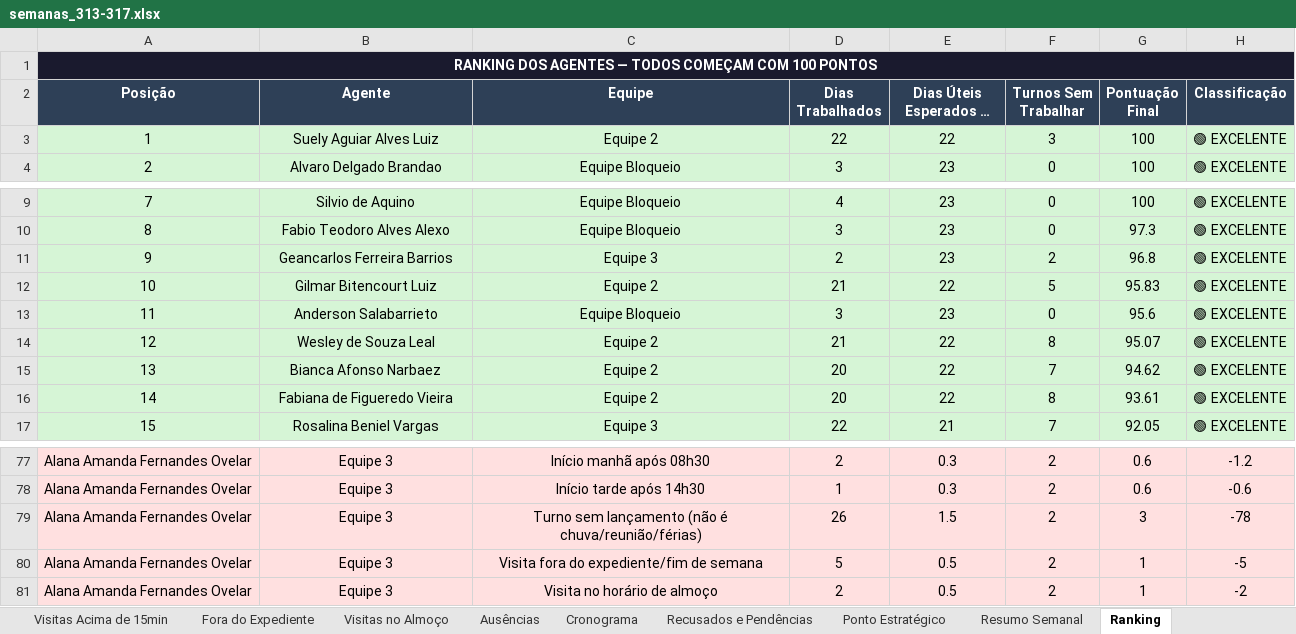
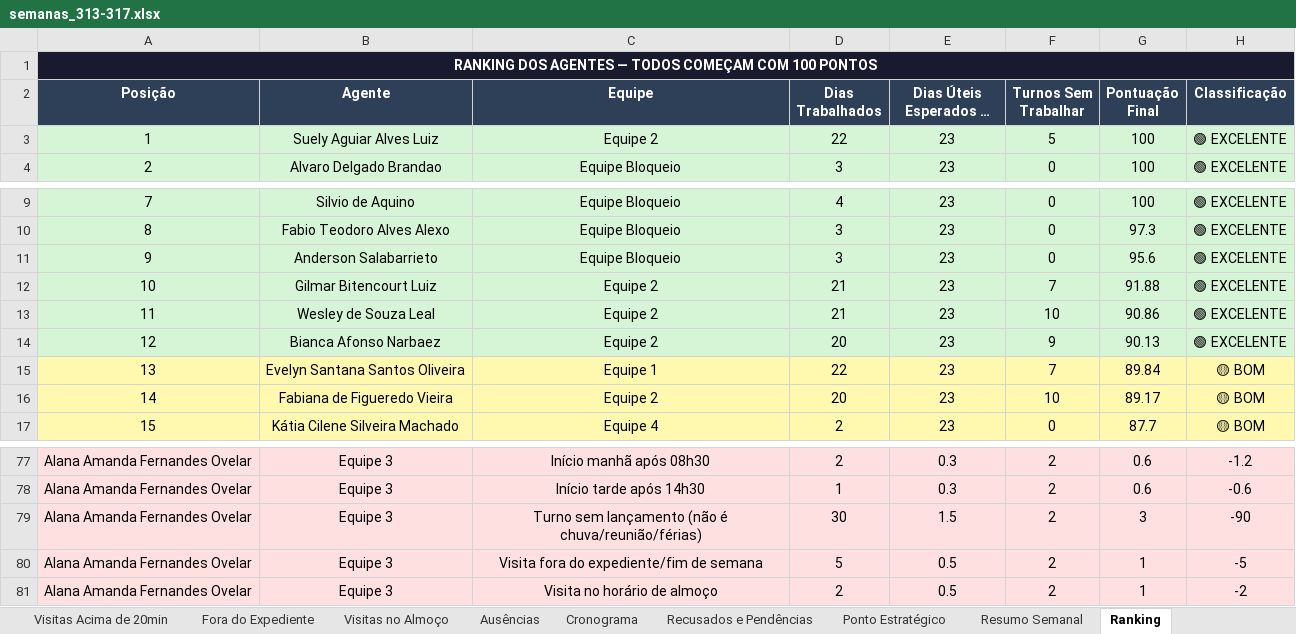
Before and after one commit to LucsDevPro/Sentinela, an Excel workbook: data/historico/semanas_313-317.xlsx, sheet Ranking, drawn as a sheet; only a part is shown, gaps mark what is left out; long unchanged cells end in …; values as stored, in another font and other column widths than the file's, no borders; removed rows and columns are numbered as before the commit, all else as after; the diff covers the shown part only; the diff names each change by its address in the sheet, - before the commit and + after, or states it on an @@ line.

```diff
--- a/data/historico/semanas_313-317.xlsx (sheet Ranking)
+++ b/data/historico/semanas_313-317.xlsx (sheet Ranking)
-sheet tab: Visitas Acima de 15min
+sheet tab: Visitas Acima de 20min
-E3 (Dias Úteis Esperados no Mês): 22
+E3 (Dias Úteis Esperados no Mês): 23
-F3 (Turnos Sem Trabalhar): 3
+F3 (Turnos Sem Trabalhar): 5
-B11 (Agente): Geancarlos Ferreira Barrios
+B11 (Agente): Anderson Salabarrieto
-C11 (Equipe): Equipe 3
+C11 (Equipe): Equipe Bloqueio
-D11 (Dias Trabalhados): 2
+D11 (Dias Trabalhados): 3
-F11 (Turnos Sem Trabalhar): 2
+F11 (Turnos Sem Trabalhar): 0
-G11 (Pontuação Final): 96.8
+G11 (Pontuação Final): 95.6
-E12 (Dias Úteis Esperados no Mês): 22
+E12 (Dias Úteis Esperados no Mês): 23
-F12 (Turnos Sem Trabalhar): 5
+F12 (Turnos Sem Trabalhar): 7
-G12 (Pontuação Final): 95.83
+G12 (Pontuação Final): 91.88
-B13 (Agente): Anderson Salabarrieto
+B13 (Agente): Wesley de Souza Leal
-C13 (Equipe): Equipe Bloqueio
+C13 (Equipe): Equipe 2
-D13 (Dias Trabalhados): 3
+D13 (Dias Trabalhados): 21
-F13 (Turnos Sem Trabalhar): 0
+F13 (Turnos Sem Trabalhar): 10
-G13 (Pontuação Final): 95.6
+G13 (Pontuação Final): 90.86
-B14 (Agente): Wesley de Souza Leal
+B14 (Agente): Bianca Afonso Narbaez
-D14 (Dias Trabalhados): 21
+D14 (Dias Trabalhados): 20
-E14:E16 (Dias Úteis Esperados no Mês): 22
+E14:E16 (Dias Úteis Esperados no Mês): 23
-F14 (Turnos Sem Trabalhar): 8
+F14 (Turnos Sem Trabalhar): 9
-G14 (Pontuação Final): 95.07
+G14 (Pontuação Final): 90.13
-A15:H16 fill: #D6F5D6
+A15:H16 fill: #FFF9B0
-B15 (Agente): Bianca Afonso Narbaez
+B15 (Agente): Evelyn Santana Santos Oliveira
-C15 (Equipe): Equipe 2
+C15 (Equipe): Equipe 1
-D15 (Dias Trabalhados): 20
+D15 (Dias Trabalhados): 22
-G15 (Pontuação Final): 94.62
+G15 (Pontuação Final): 89.84
-H15:H16 (Classificação): 🟢 EXCELENTE
+H15:H16 (Classificação): 🟡 BOM
-F16 (Turnos Sem Trabalhar): 8
+F16 (Turnos Sem Trabalhar): 10
-G16 (Pontuação Final): 93.61
+G16 (Pontuação Final): 89.17
-row 17: 15 | Rosalina Beniel Vargas | Equipe 3 | 22 | 21 | 7 | 92.05 | 🟢 EXCELENTE
+row 17: 15 | Kátia Cilene Silveira Machado | Equipe 4 | 2 | 23 | 0 | 87.7 | 🟡 BOM
-D79 (Dias Trabalhados): 26
+D79 (Dias Trabalhados): 30
-H79 (Classificação): -78
+H79 (Classificação): -90
```
Also changed, not shown: 7 added rows, 7 removed rows, 621 edited cells and cell formats elsewhere in this sheet, sheet Ausências, sheet Visitas Acima de 20min, sheet Resumo Semanal, sheet Cronograma, sheet Resumo Geral, sheet Por Área, 1 more sheet, data/Analise_Consolidada.xlsx, data/historico/semana_319.xlsx, 7 other files.
